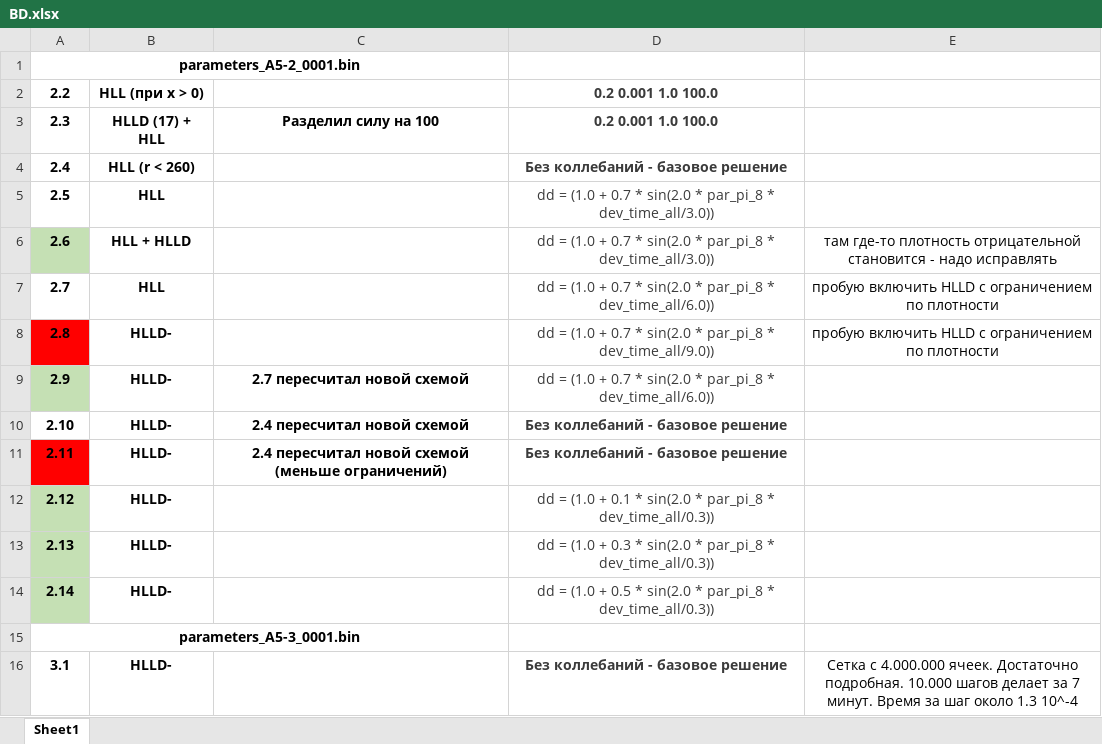
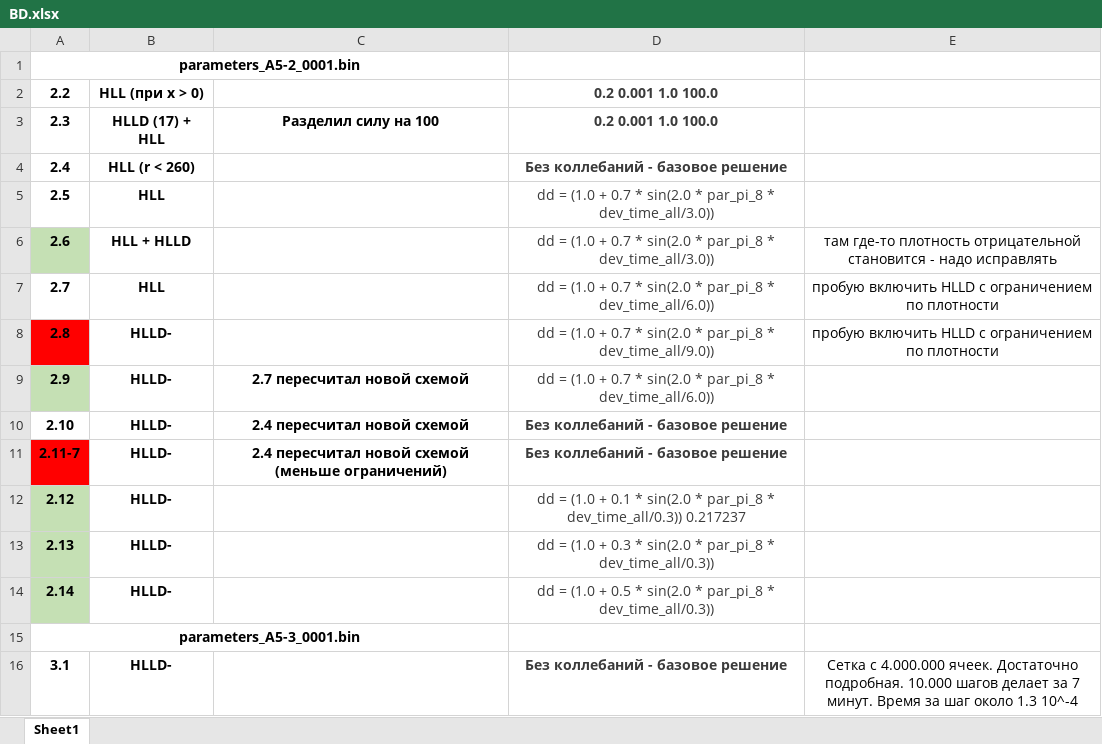
Before and after one commit to SergeyMSU/TITAN_C-, an Excel workbook: TITAN_A5/BD.xlsx, sheet Sheet1, drawn as a sheet; values as stored, in another font and other column widths than the file's, no borders; the diff names each change by its address in the sheet, - before the commit and + after, or states it on an @@ line.

```diff
--- a/TITAN_A5/BD.xlsx (sheet Sheet1)
+++ b/TITAN_A5/BD.xlsx (sheet Sheet1)
-A11: 2.11
+A11: 2.11-7
-D12: …* dev_time_all/0.3))
+D12: …* dev_time_all/0.3)) 0.217237
```
Also changed, not shown: БД подпрограмм.xlsx, 47 other files.
